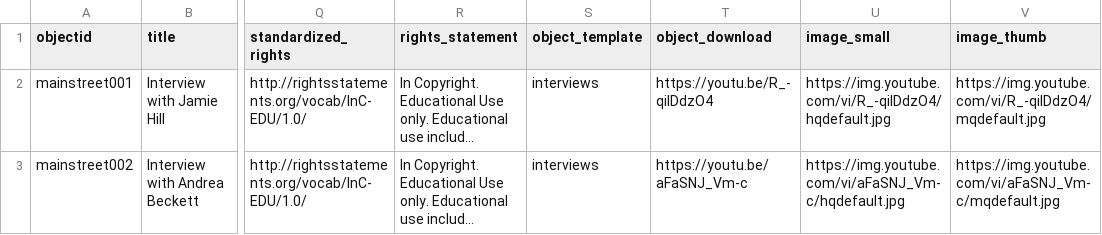
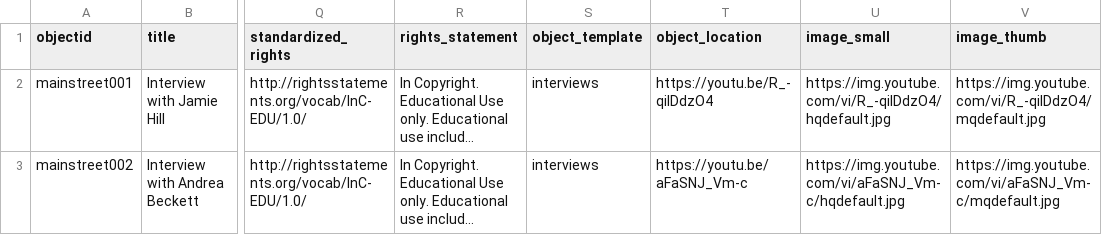
Before and after one commit to uidaholib/mainstreetvideo_source, a CSV file: _data/main_street_video_interviews.csv, drawn as a sheet; only a part is shown, gaps mark what is left out; long unchanged cells end in …; the diff names each change by its address in the sheet, - before the commit and + after, or states it on an @@ line.

Commit message:
update object_download for object_location

```diff
--- a/_data/main_street_video_interviews.csv
+++ b/_data/main_street_video_interviews.csv
-T1: object_download
+T1: object_location
```
Also changed, not shown: 2 other files.
